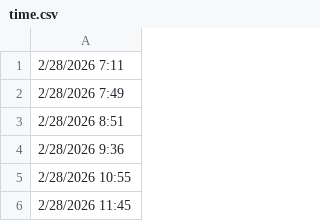
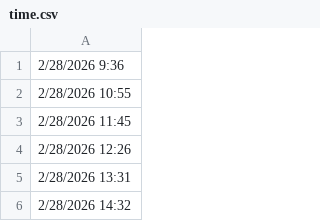
Before and after one commit to lethanhtannhat/thanhnhi, a CSV file: time.csv, drawn as a sheet; only a part is shown; the shorter side is filled out with more unchanged rows.

```diff
--- a/time.csv
+++ b/time.csv
@@ -1,4 +1 @@
-2/28/2026 7:11
-2/28/2026 7:49
-2/28/2026 8:51
 2/28/2026 9:36
```
Also changed, not shown: 1 other file.
